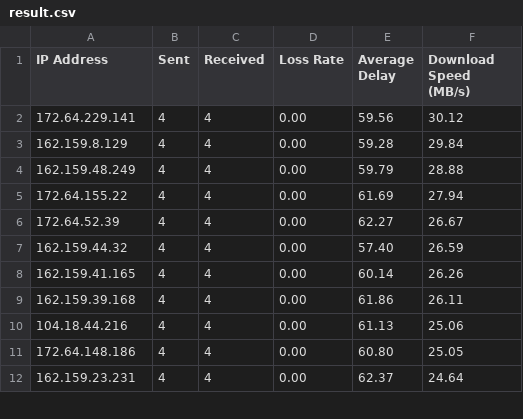
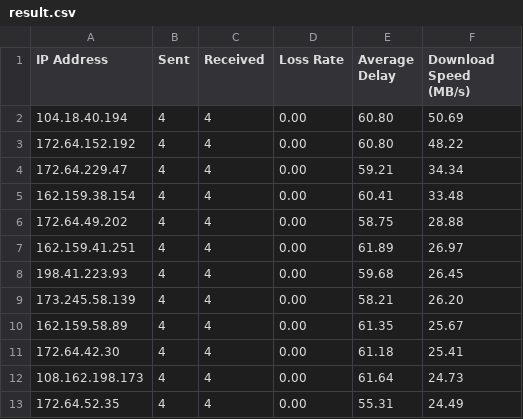
Before and after one commit to zhjmoses/FZ-CT-BestIP, a CSV file: current/result.csv, drawn as a sheet; only a part is shown; the diff covers the shown part only.

```diff
--- a/current/result.csv
+++ b/current/result.csv
@@ -1,12 +1,13 @@
 IP Address,Sent,Received,Loss Rate,Average Delay,Download Speed (MB/s)
-172.64.229.141,4,4,0.00,59.56,30.12
-162.159.8.129,4,4,0.00,59.28,29.84
-162.159.48.249,4,4,0.00,59.79,28.88
-172.64.155.22,4,4,0.00,61.69,27.94
-172.64.52.39,4,4,0.00,62.27,26.67
-162.159.44.32,4,4,0.00,57.40,26.59
-162.159.41.165,4,4,0.00,60.14,26.26
-162.159.39.168,4,4,0.00,61.86,26.11
-104.18.44.216,4,4,0.00,61.13,25.06
-172.64.148.186,4,4,0.00,60.80,25.05
-162.159.23.231,4,4,0.00,62.37,24.64
+104.18.40.194,4,4,0.00,60.80,50.69
+172.64.152.192,4,4,0.00,60.80,48.22
+172.64.229.47,4,4,0.00,59.21,34.34
+162.159.38.154,4,4,0.00,60.41,33.48
+172.64.49.202,4,4,0.00,58.75,28.88
+162.159.41.251,4,4,0.00,61.89,26.97
+198.41.223.93,4,4,0.00,59.68,26.45
+173.245.58.139,4,4,0.00,58.21,26.20
+162.159.58.89,4,4,0.00,61.35,25.67
+172.64.42.30,4,4,0.00,61.18,25.41
+108.162.198.173,4,4,0.00,61.64,24.73
+172.64.52.35,4,4,0.00,55.31,24.49
```
Also changed, not shown: 1 added row, 2 removed rows and 20 edited cells elsewhere in this file, 5 other files.
